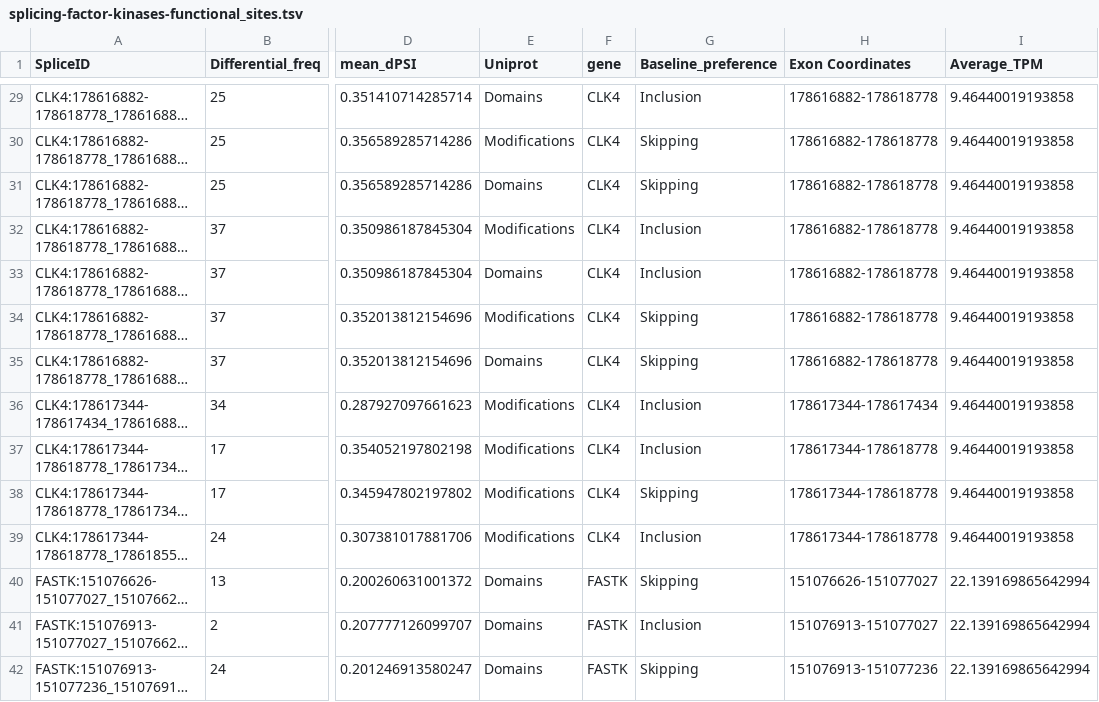
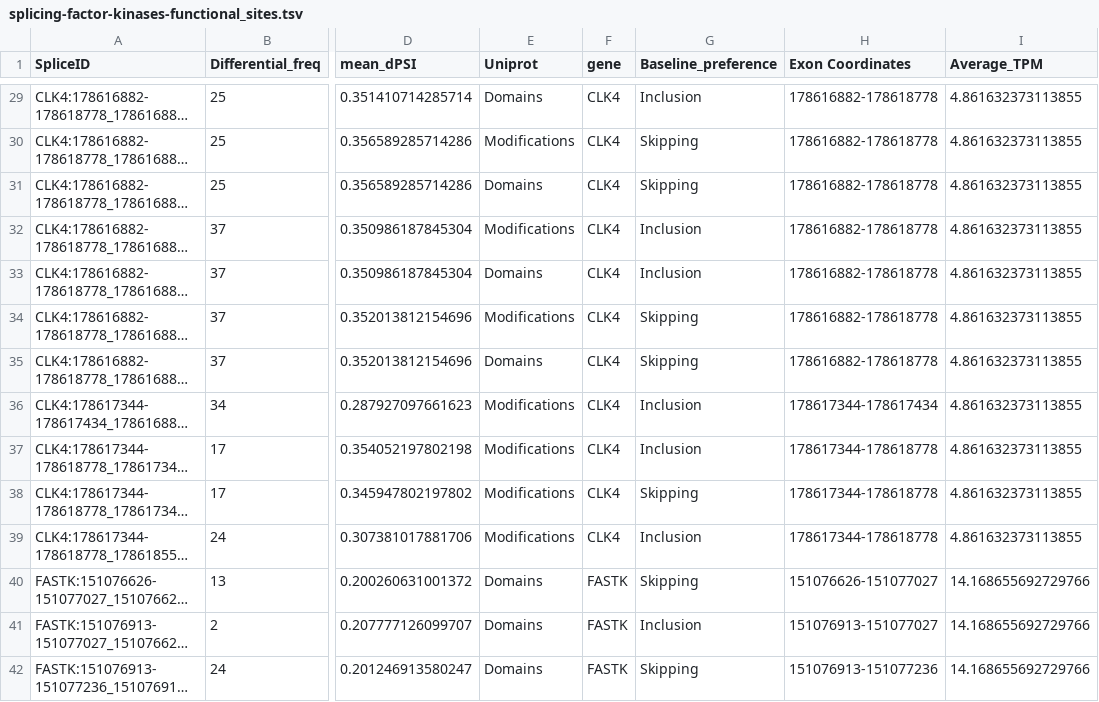
Before and after one commit to rokitalab/clk1-splicing, a TSV file: analyses/splicing_events_functional_sites/results/splicing-factor-kinases-functional_sites.tsv, drawn as a sheet; only a part is shown, gaps mark what is left out; long unchanged cells end in …; the diff covers the shown part only; the diff names each change by its address in the sheet, - before the commit and + after, or states it on an @@ line.

```diff
--- a/analyses/splicing_events_functional_sites/results/splicing-factor-kinases-functional_sites.tsv
+++ b/analyses/splicing_events_functional_sites/results/splicing-factor-kinases-functional_sites.tsv
-I29:I39 (Average_TPM): 9.46440019193858
+I29:I39 (Average_TPM): 4.861632373113855
-I40:I42 (Average_TPM): 22.139169865642994
+I40:I42 (Average_TPM): 14.168655692729766
```
Also changed, not shown: 47 edited cells elsewhere in this file, analyses/splicing_events_functional_sites/results/kinases-functional_sites.tsv.
